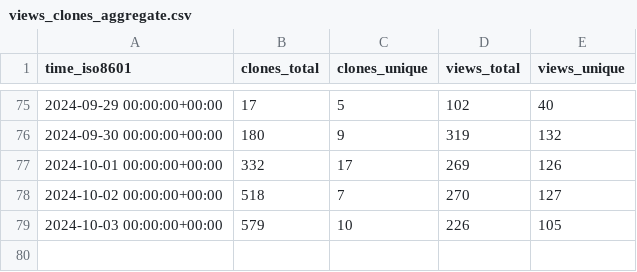
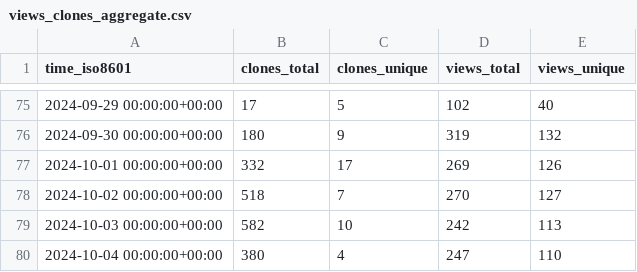
Before and after one commit to parttimenerd/SapMachine-stats, a CSV file: SAP/SapMachine/ghrs-data/views_clones_aggregate.csv, drawn as a sheet; only a part is shown, gaps mark what is left out.

```diff
--- a/SAP/SapMachine/ghrs-data/views_clones_aggregate.csv
+++ b/SAP/SapMachine/ghrs-data/views_clones_aggregate.csv
@@ -78,2 +78,3 @@ time_iso8601,clones_total,clones_unique,views_total,views_unique
 2024-10-02 00:00:00+00:00,518,7,270,127
-2024-10-03 00:00:00+00:00,579,10,226,105
+2024-10-03 00:00:00+00:00,582,10,242,113
+2024-10-04 00:00:00+00:00,380,4,247,110
```
Also changed, not shown: 1 other file.
